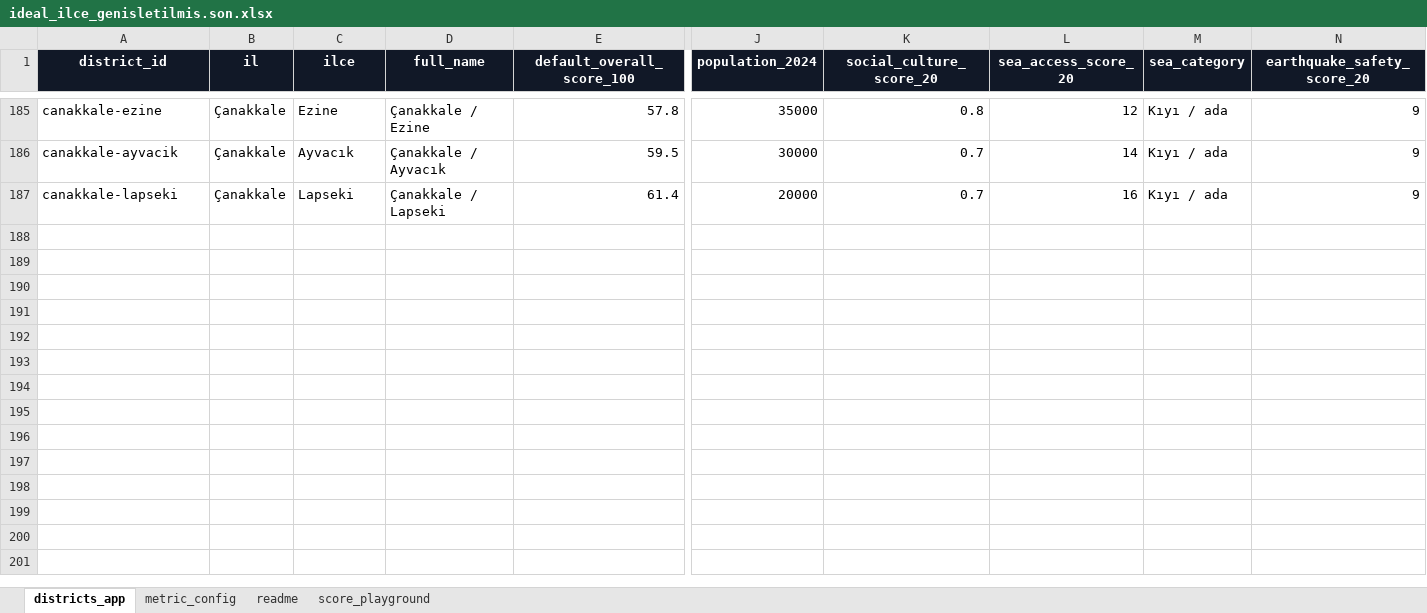
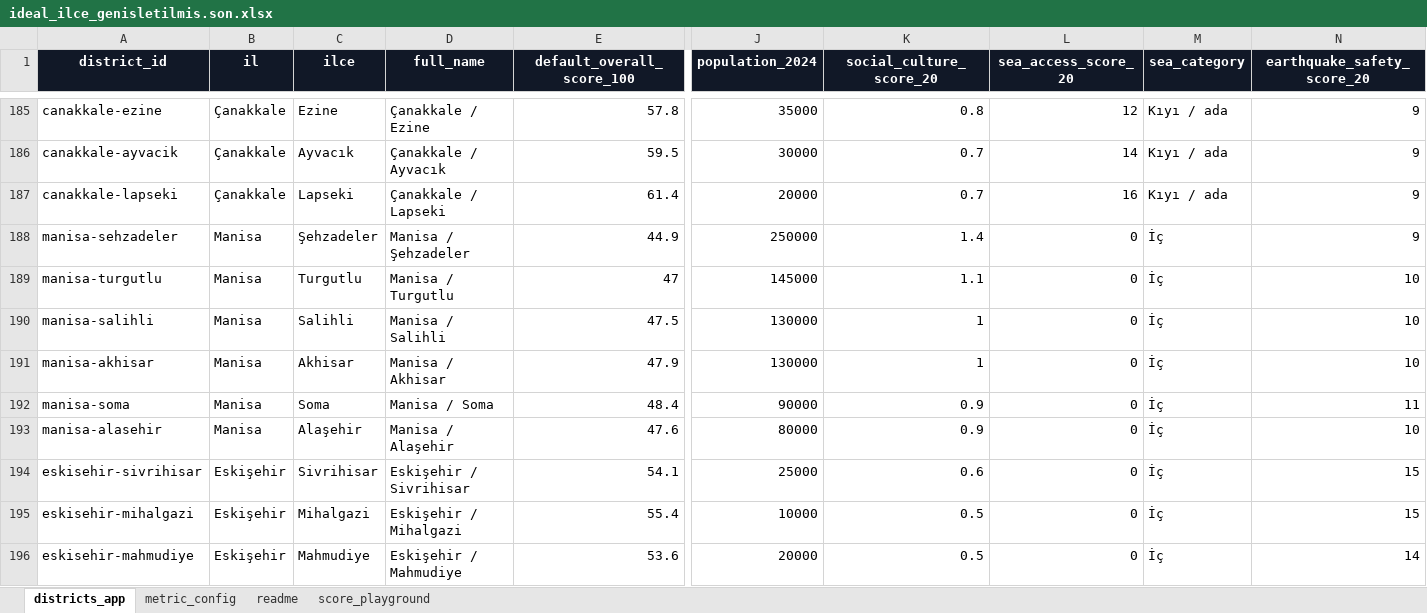
Before and after one commit to Zahmett1227/ilce.radar, an Excel workbook: src/data/ideal_ilce_genisletilmis.son.xlsx, sheet districts_app, drawn as a sheet; only a part is shown, gaps mark what is left out; values as stored, in another font and other column widths than the file's, no borders; conditional formats and table styles not drawn; rows hold the shown columns only; the diff covers the shown part only; the diff names each change by its address in the sheet, - before the commit and + after, or states it on an @@ line.

```diff
--- a/src/data/ideal_ilce_genisletilmis.son.xlsx (sheet districts_app)
+++ b/src/data/ideal_ilce_genisletilmis.son.xlsx (sheet districts_app)
+row 188: manisa-sehzadeler | Manisa | Şehzadeler | Manisa / Şehzadeler | 44.9 | 250000 | 1.4 | 0 | İç | 9
+row 189: manisa-turgutlu | Manisa | Turgutlu | Manisa / Turgutlu | 47 | 145000 | 1.1 | 0 | İç | 10
+row 190: manisa-salihli | Manisa | Salihli | Manisa / Salihli | 47.5 | 130000 | 1 | 0 | İç | 10
+row 191: manisa-akhisar | Manisa | Akhisar | Manisa / Akhisar | 47.9 | 130000 | 1 | 0 | İç | 10
+row 192: manisa-soma | Manisa | Soma | Manisa / Soma | 48.4 | 90000 | 0.9 | 0 | İç | 11
+row 193: manisa-alasehir | Manisa | Alaşehir | Manisa / Alaşehir | 47.6 | 80000 | 0.9 | 0 | İç | 10
+row 194: eskisehir-sivrihisar | Eskişehir | Sivrihisar | Eskişehir / Sivrihisar | 54.1 | 25000 | 0.6 | 0 | İç | 15
+row 195: eskisehir-mihalgazi | Eskişehir | Mihalgazi | Eskişehir / Mihalgazi | 55.4 | 10000 | 0.5 | 0 | İç | 15
+row 196: eskisehir-mahmudiye | Eskişehir | Mahmudiye | Eskişehir / Mahmudiye | 53.6 | 20000 | 0.5 | 0 | İç | 14
```
Also changed, not shown: 34 added rows elsewhere in this sheet, 12 other files.
